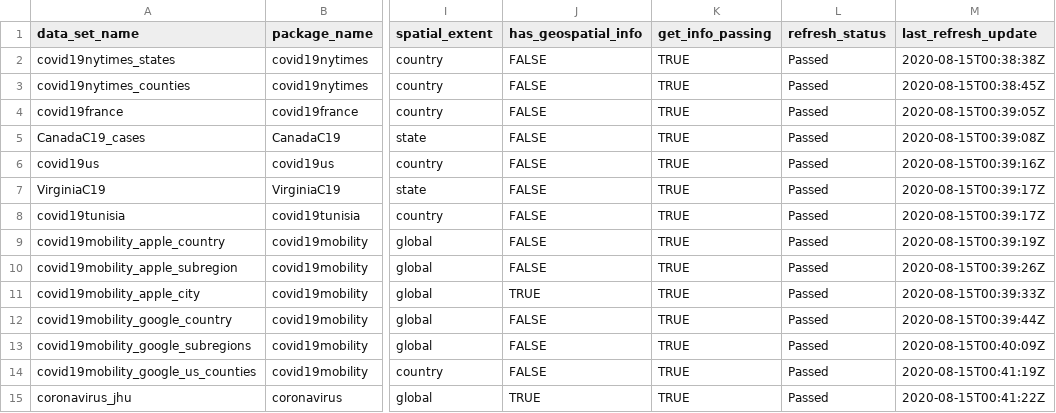
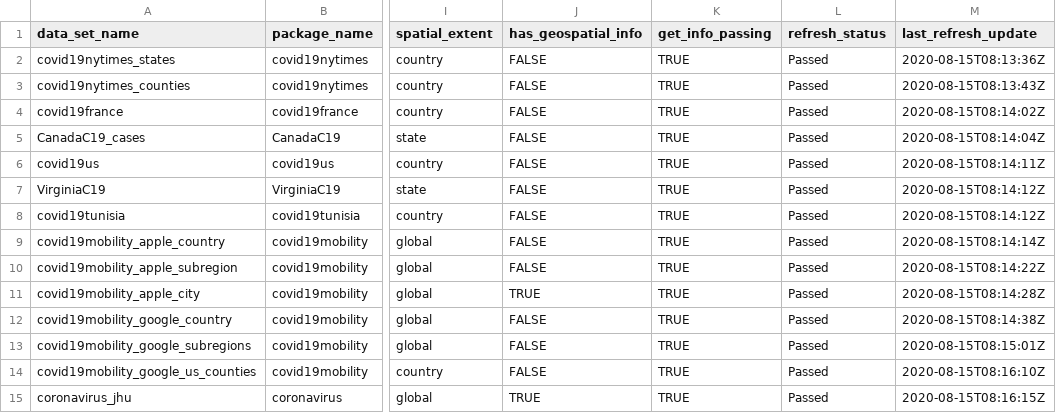
Before and after one commit to Covid19R/covid19Rdata, a CSV file: data-raw/covid19R_data_info.csv, drawn as a sheet; only a part is shown, gaps mark what is left out; the diff names each change by its address in the sheet, - before the commit and + after, or states it on an @@ line.

```diff
--- a/data-raw/covid19R_data_info.csv
+++ b/data-raw/covid19R_data_info.csv
-M2 (last_refresh_update): 2020-08-15T00:38:38Z
+M2 (last_refresh_update): 2020-08-15T08:13:36Z
-M3 (last_refresh_update): 2020-08-15T00:38:45Z
+M3 (last_refresh_update): 2020-08-15T08:13:43Z
-M4 (last_refresh_update): 2020-08-15T00:39:05Z
+M4 (last_refresh_update): 2020-08-15T08:14:02Z
-M5 (last_refresh_update): 2020-08-15T00:39:08Z
+M5 (last_refresh_update): 2020-08-15T08:14:04Z
-M6 (last_refresh_update): 2020-08-15T00:39:16Z
+M6 (last_refresh_update): 2020-08-15T08:14:11Z
-M7:M8 (last_refresh_update): 2020-08-15T00:39:17Z
+M7:M8 (last_refresh_update): 2020-08-15T08:14:12Z
-M9 (last_refresh_update): 2020-08-15T00:39:19Z
+M9 (last_refresh_update): 2020-08-15T08:14:14Z
-M10 (last_refresh_update): 2020-08-15T00:39:26Z
+M10 (last_refresh_update): 2020-08-15T08:14:22Z
-M11 (last_refresh_update): 2020-08-15T00:39:33Z
+M11 (last_refresh_update): 2020-08-15T08:14:28Z
-M12 (last_refresh_update): 2020-08-15T00:39:44Z
+M12 (last_refresh_update): 2020-08-15T08:14:38Z
-M13 (last_refresh_update): 2020-08-15T00:40:09Z
+M13 (last_refresh_update): 2020-08-15T08:15:01Z
-M14 (last_refresh_update): 2020-08-15T00:41:19Z
+M14 (last_refresh_update): 2020-08-15T08:16:10Z
-M15 (last_refresh_update): 2020-08-15T00:41:22Z
+M15 (last_refresh_update): 2020-08-15T08:16:15Z
```
Also changed, not shown: 5 other files.
